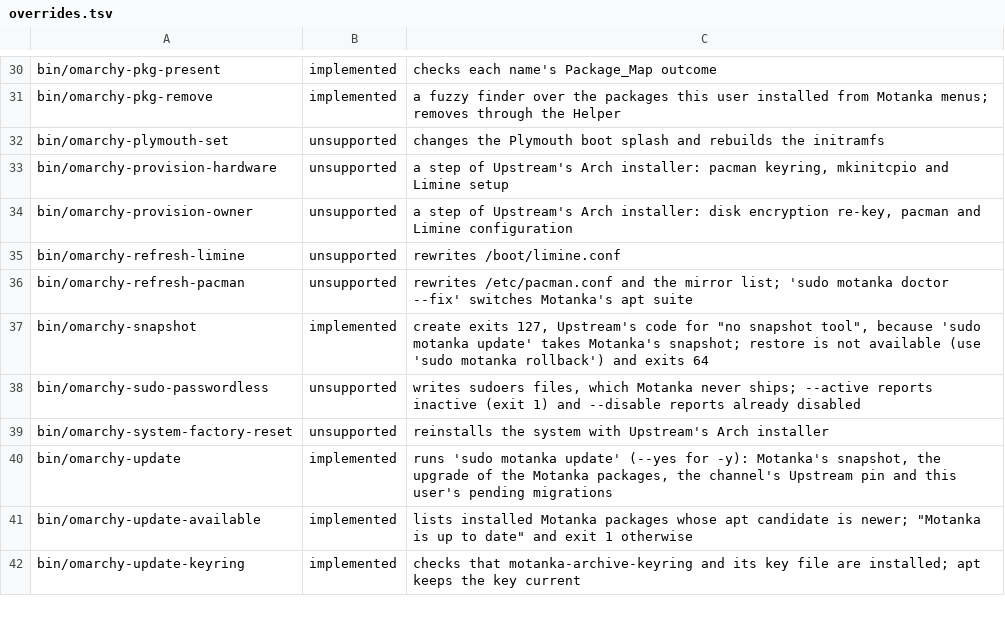
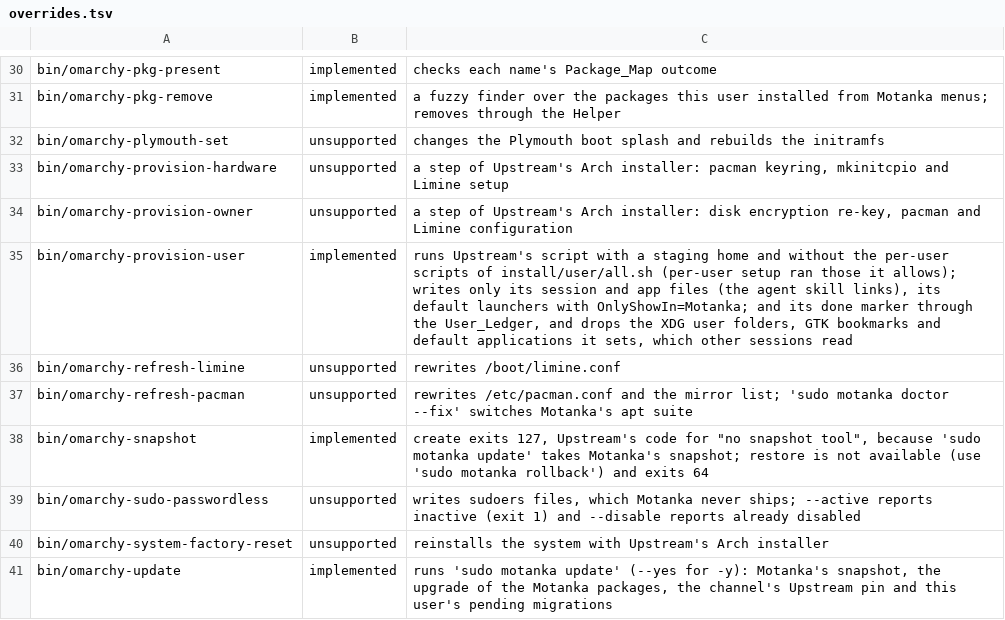
Before and after one commit to digitwolf/motanka, a TSV file: compat/overrides.tsv, drawn as a sheet; only a part is shown, gaps mark what is left out; the shorter side is filled out with more unchanged rows.

Commit message:
feat: capture home-folder writes made during the session
The session launcher starts a capture (marker plus a listing of the
scanned roots) and the session end, the next session start or the
remover ends it: paths that did not exist at the start are adopted into
the User_Ledger by Home_Path_Class (session and app files are removed with
Motanka), Ubuntu's session components' paths are class desktop and
allowlisted, anything else is recorded as unplanned. Upstream's
omarchy-provision-user runs with a staging home so its first-run writes go
through the ledger and never touch Shared_Files.

The remover no longer filters candidates through apt's autoremove marks,
which kept pkexec because of weak or alternative dependencies, and the web
app override fails loudly when Upstream writes no entry.

```diff
--- a/compat/overrides.tsv
+++ b/compat/overrides.tsv
@@ -34,2 +34,3 @@ bin/omarchy-provision-hardware	unsupported	a step of Upstream's Arch installer:
 bin/omarchy-provision-owner	unsupported	a step of Upstream's Arch installer: disk encryption re-key, pacman and Limine configuration
+bin/omarchy-provision-user	implemented	runs Upstream's script with a staging home and without the per-user scripts of install/user/all.sh (per-user setup ran those it allows); writes only its session and app files (the agent skill links), its default launchers with OnlyShowIn=Motanka; and its done marker through the User_Ledger, and drops the XDG user folders, GTK bookmarks and default applications it sets, which other sessions read
 bin/omarchy-refresh-limine	unsupported	rewrites /boot/limine.conf
```
Also changed, not shown: 27 other files.
